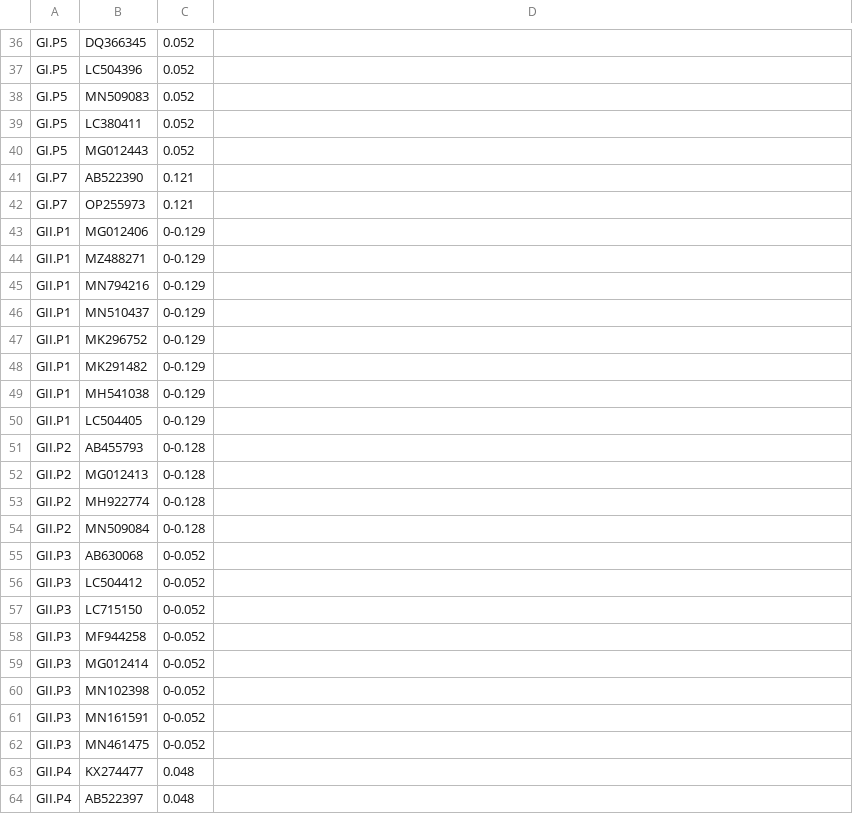
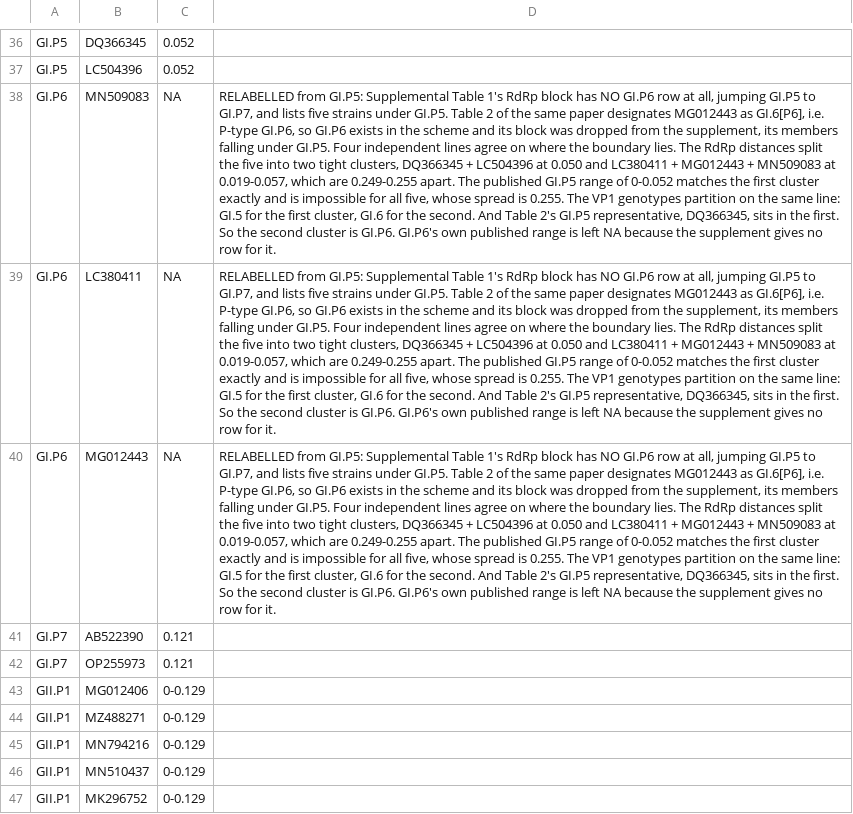
Before and after one commit to ahfitzpa/CaliciTyper, a CSV file: validation/sapovirus_rdrp_taxonomy.csv, drawn as a sheet; only a part is shown, gaps mark what is left out; the shorter side is filled out with more unchanged rows; the diff names each change by its address in the sheet, - before the commit and + after, or states it on an @@ line.

Commit message:
Split GI.P5 into GI.P5 and GI.P6, resolving its incoherence
GI.P5 has been the outstanding problem in the RdRp table: a within-type
maximum of 0.255 against a published range of 0-0.052, with members
sitting nearer GI.P3 than each other. It is not one incoherent cluster.
It is two coherent ones that the supplement merged.

Supplemental Table 1's RdRp block has no GI.P6 row at all, jumping GI.P5
to GI.P7 and listing five strains under GI.P5. Four independent lines
agree on where the boundary falls:

- RdRp distances split the five into DQ366345 + LC504396 at 0.050 and
  LC380411 + MG012443 + MN509083 at 0.019-0.057, 0.249-0.255 apart.
- The published GI.P5 range of 0-0.052 matches the first cluster exactly
  and is impossible for all five, whose spread is 0.255.
- The VP1 genotypes partition on the same line: GI.5 for the first
  cluster, GI.6 for the second.
- Table 2 designates MG012443 as GI.6[P6] and DQ366345 as GI.5[P5], one
  in each cluster.

So the second cluster is GI.P6, and GI.P6 is a type the paper names: it
runs GI.P1-GI.P3 and GI.P5-GI.P7, with no GI.P4 (merged into GI.P1).

This raises the P-type count from 45 to 46. The 45 is what Supplemental
Table 1 yields, not what the paper names, and the test now documents
why. The same principle settled MH003837 in the other direction in the
previous commit: every type the paper names must be non-empty. GNA4 is
named and MH003837 is its only member, so it stays; GI.P6 is named and
would otherwise have none, so it is restored.

GI.P6's own published range is left NA, as the supplement gives no row
for it, and the relabel path no longer inherits the source group's range
when the destination has no published row of its own.

Side effect: GI.P6 gains three complete RdRp references, closing one of
the P-types we previously could not cover at all.

```diff
--- a/validation/sapovirus_rdrp_taxonomy.csv
+++ b/validation/sapovirus_rdrp_taxonomy.csv
-A38:A40: GI.P5
+A38:A40: GI.P6
-C38:C40: 0.052
+C38:C40: NA
-D38:D40: (empty)
+D38:D40: RELABELLED from GI.P5: Supplemental Table 1's RdRp block has NO GI.P6 row at all, jumping GI.P5 to GI.P7, and lists five strains under GI.P5. Table 2 of the same paper designates MG012443 as GI.6[P6], i.e. P-type GI.P6, so GI.P6 exists in the scheme and its block was dropped from the supplement, its members falling under GI.P5. Four independent lines agree on where the boundary lies. The RdRp distances split the five into two tight clusters, DQ366345 + LC504396 at 0.050 and LC380411 + MG012443 + MN509083 at 0.019-0.057, which are 0.249-0.255 apart. The published GI.P5 range of 0-0.052 matches the first cluster exactly and is impossible for all five, whose spread is 0.255. The VP1 genotypes partition on the same line: GI.5 for the first cluster, GI.6 for the second. And Table 2's GI.P5 representative, DQ366345, sits in the first. So the second cluster is GI.P6. GI.P6's own published range is left NA because the supplement gives no row for it.
```
Also changed, not shown: 2 other files.
